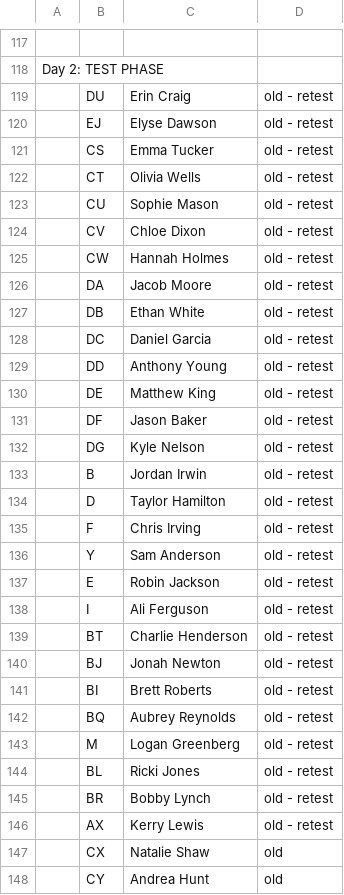
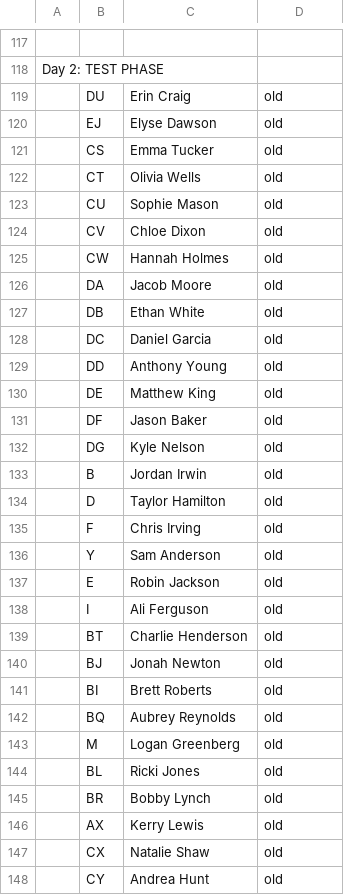
Before and after one commit to parkwherever/MemoryIq, a CSV file: scripts/list1.csv, drawn as a sheet; only a part is shown, gaps mark what is left out.

```diff
--- a/scripts/list1.csv
+++ b/scripts/list1.csv
@@ -118,30 +118,30 @@
 "Day 2: TEST PHASE ",,,
-,"DU","Erin Craig","old - retest"
-,"EJ","Elyse Dawson","old - retest"
-,"CS","Emma Tucker","old - retest"
-,"CT","Olivia Wells","old - retest"
-,"CU","Sophie Mason","old - retest"
-,"CV","Chloe Dixon","old - retest"
-,"CW","Hannah Holmes","old - retest"
-,"DA","Jacob Moore","old - retest"
-,"DB","Ethan White","old - retest"
-,"DC","Daniel Garcia","old - retest"
-,"DD","Anthony Young","old - retest"
-,"DE","Matthew King","old - retest"
-,"DF","Jason Baker","old - retest"
-,"DG","Kyle Nelson","old - retest"
-,"B","Jordan Irwin","old - retest"
-,"D","Taylor Hamilton","old - retest"
-,"F","Chris Irving","old - retest"
-,"Y","Sam Anderson","old - retest"
-,"E","Robin Jackson","old - retest"
-,"I","Ali Ferguson","old - retest"
-,"BT","Charlie Henderson","old - retest"
-,"BJ","Jonah Newton","old - retest"
-,"BI","Brett Roberts","old - retest"
-,"BQ","Aubrey Reynolds","old - retest"
-,"M","Logan Greenberg","old - retest"
-,"BL","Ricki Jones","old - retest"
-,"BR","Bobby Lynch","old - retest"
-,"AX","Kerry Lewis","old - retest"
+,"DU","Erin Craig","old"
+,"EJ","Elyse Dawson","old"
+,"CS","Emma Tucker","old"
+,"CT","Olivia Wells","old"
+,"CU","Sophie Mason","old"
+,"CV","Chloe Dixon","old"
+,"CW","Hannah Holmes","old"
+,"DA","Jacob Moore","old"
+,"DB","Ethan White","old"
+,"DC","Daniel Garcia","old"
+,"DD","Anthony Young","old"
+,"DE","Matthew King","old"
+,"DF","Jason Baker","old"
+,"DG","Kyle Nelson","old"
+,"B","Jordan Irwin","old"
+,"D","Taylor Hamilton","old"
+,"F","Chris Irving","old"
+,"Y","Sam Anderson","old"
+,"E","Robin Jackson","old"
+,"I","Ali Ferguson","old"
+,"BT","Charlie Henderson","old"
+,"BJ","Jonah Newton","old"
+,"BI","Brett Roberts","old"
+,"BQ","Aubrey Reynolds","old"
+,"M","Logan Greenberg","old"
+,"BL","Ricki Jones","old"
+,"BR","Bobby Lynch","old"
+,"AX","Kerry Lewis","old"
 ,"CX","Natalie Shaw","old"
```
Also changed, not shown: scripts/list3.csv, scripts/list4.csv, 14 other files.
